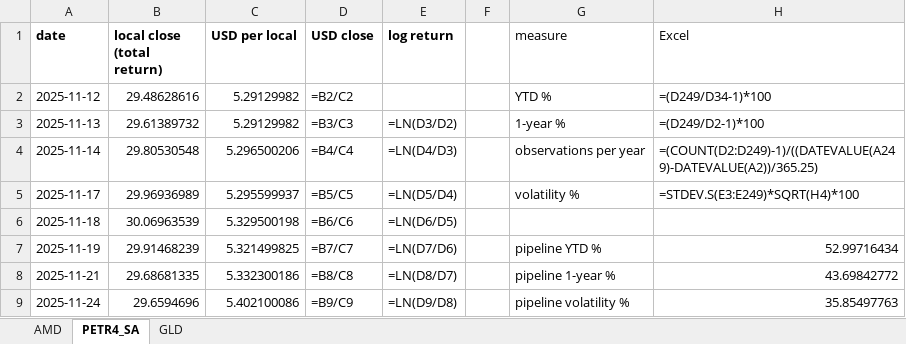
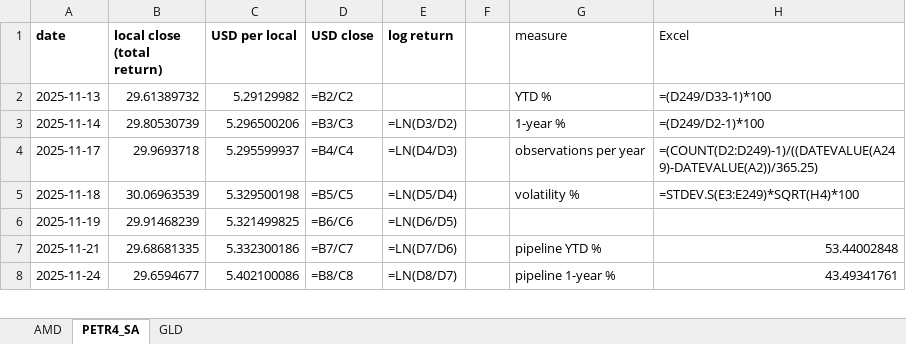
Before and after one commit to jpsb2004/power-law-book, an Excel workbook: research/verification.xlsx, sheet PETR4_SA, drawn as a sheet; only a part is shown; values as stored, in another font and other column widths than the file's, no borders; formulas without a stored value are shown as written; removed rows and columns are numbered as before the commit, all else as after; the diff covers the shown part only; the diff names each change by its address in the sheet, - before the commit and + after, or states it on an @@ line.

```diff
--- a/research/verification.xlsx (sheet PETR4_SA)
+++ b/research/verification.xlsx (sheet PETR4_SA)
-row 2: 2025-11-12 | 29.48628616 | 5.29129982 | =B2/C2 |  |  | YTD % | =(D249/D34-1)*100
-D2 (USD close): =B3/C3
+D2 (USD close): =B2/C2
-E2 (log return): =LN(D3/D2)
+E2 (log return): (empty)
-G2 (measure): 1-year %
+G2 (measure): YTD %
-H2 (Excel): =(D249/D2-1)*100
+H2 (Excel): =(D249/D33-1)*100
-B3 (local close (total return)): 29.80530548
+B3 (local close (total return)): 29.80530739
-D3 (USD close): =B4/C4
+D3 (USD close): =B3/C3
-E3 (log return): =LN(D4/D3)
+E3 (log return): =LN(D3/D2)
-G3 (measure): observations per year
+G3 (measure): 1-year %
-H3 (Excel): =(COUNT(D2:D249)-1)/((DATEVALUE(A249)-DATEVALUE(A2))/365.25)
+H3 (Excel): =(D249/D2-1)*100
-B4 (local close (total return)): 29.96936989
+B4 (local close (total return)): 29.9693718
-D4 (USD close): =B5/C5
+D4 (USD close): =B4/C4
-E4 (log return): =LN(D5/D4)
+E4 (log return): =LN(D4/D3)
-G4 (measure): volatility %
+G4 (measure): observations per year
-H4 (Excel): =STDEV.S(E3:E249)*SQRT(H4)*100
+H4 (Excel): =(COUNT(D2:D249)-1)/((DATEVALUE(A249)-DATEVALUE(A2))/365.25)
-D5 (USD close): =B6/C6
+D5 (USD close): =B5/C5
-E5 (log return): =LN(D6/D5)
+E5 (log return): =LN(D5/D4)
-G5 (measure): (empty)
+G5 (measure): volatility %
-H5 (Excel): (empty)
+H5 (Excel): =STDEV.S(E3:E249)*SQRT(H4)*100
-D6 (USD close): =B7/C7
+D6 (USD close): =B6/C6
-E6 (log return): =LN(D7/D6)
+E6 (log return): =LN(D6/D5)
-G6 (measure): pipeline YTD %
+G6 (measure): (empty)
-H6 (Excel): 52.99716434
+H6 (Excel): (empty)
-D7 (USD close): =B8/C8
+D7 (USD close): =B7/C7
-E7 (log return): =LN(D8/D7)
+E7 (log return): =LN(D7/D6)
-G7 (measure): pipeline 1-year %
+G7 (measure): pipeline YTD %
-H7 (Excel): 43.69842772
+H7 (Excel): 53.44002848
-B8 (local close (total return)): 29.6594696
+B8 (local close (total return)): 29.6594677
-D8 (USD close): =B9/C9
+D8 (USD close): =B8/C8
-E8 (log return): =LN(D9/D8)
+E8 (log return): =LN(D8/D7)
-G8 (measure): pipeline volatility %
+G8 (measure): pipeline 1-year %
-H8 (Excel): 35.85497763
+H8 (Excel): 43.49341761
```
Also changed, not shown: 1 added row and 540 edited cells elsewhere in this sheet, sheet AMD, sheet GLD, 6 other files.
